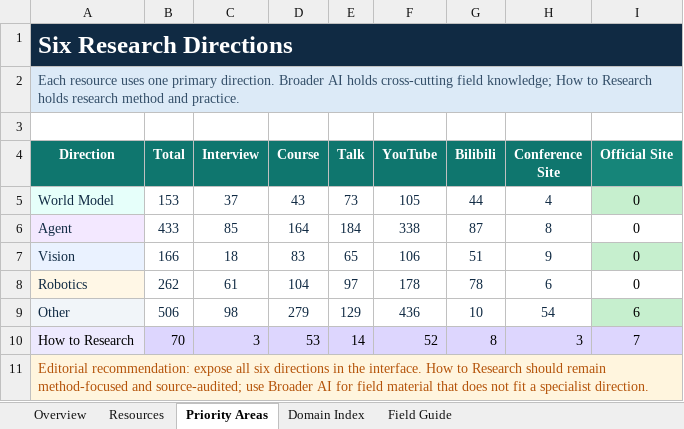
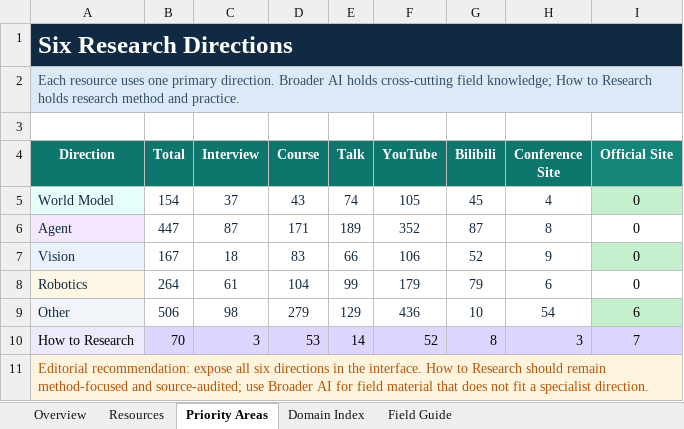
Before and after one commit to OpenEnvision/ScholarTube, an Excel workbook: data/scholar_tube_seed_list.xlsx, sheet Priority Areas, drawn as a sheet; values as stored, in another font and other column widths than the file's, no borders; table styles not drawn; the diff names each change by its address in the sheet, - before the commit and + after, or states it on an @@ line.

```diff
--- a/data/scholar_tube_seed_list.xlsx (sheet Priority Areas)
+++ b/data/scholar_tube_seed_list.xlsx (sheet Priority Areas)
-B5 (Total): 153
+B5 (Total): 154
-E5 (Talk): 73
+E5 (Talk): 74
-G5 (Bilibili): 44
+G5 (Bilibili): 45
-B6 (Total): 433
+B6 (Total): 447
-C6 (Interview): 85
+C6 (Interview): 87
-D6 (Course): 164
+D6 (Course): 171
-E6 (Talk): 184
+E6 (Talk): 189
-F6 (YouTube): 338
+F6 (YouTube): 352
-B7 (Total): 166
+B7 (Total): 167
-E7 (Talk): 65
+E7 (Talk): 66
-G7 (Bilibili): 51
+G7 (Bilibili): 52
-B8 (Total): 262
+B8 (Total): 264
-E8 (Talk): 97
+E8 (Talk): 99
-F8 (YouTube): 178
+F8 (YouTube): 179
-G8 (Bilibili): 78
+G8 (Bilibili): 79
```
Also changed, not shown: sheet Resources, sheet Overview, sheet Domain Index, sheet Field Guide, formulas that keep their value, 10 other files.
